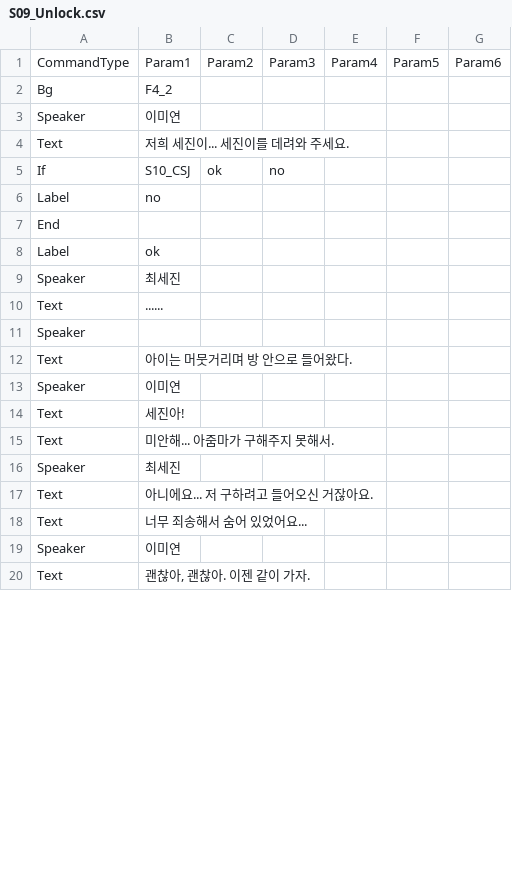
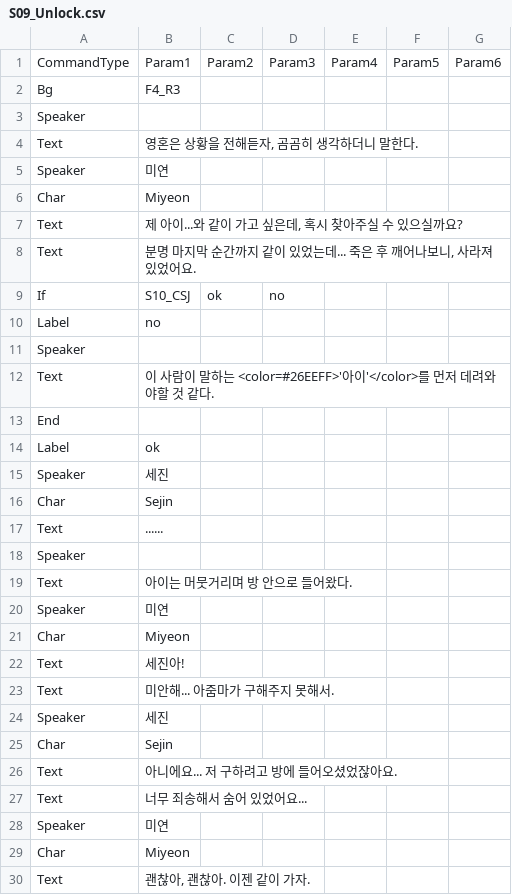
Before and after one commit to devAdaid/WaveStory, a CSV file: Assets/Resources/Dialogues/S09_Unlock.csv, drawn as a sheet; only a part is shown; the diff covers the shown part only.

```diff
--- a/Assets/Resources/Dialogues/S09_Unlock.csv
+++ b/Assets/Resources/Dialogues/S09_Unlock.csv
@@ -1,10 +1,17 @@
 CommandType,Param1,Param2,Param3,Param4,Param5,Param6
-Bg,F4_2,,,,,
-Speaker,이미연,,,,,
-Text,저희 세진이... 세진이를 데려와 주세요.,,,,,
+Bg,F4_R3,,,,,
+Speaker,,,,,,
+Text,"영혼은 상황을 전해듣자, 곰곰히 생각하더니 말한다.",,,,,
+Speaker,미연,,,,,
+Char,Miyeon,,,,,
+Text,"제 아이...와 같이 가고 싶은데, 혹시 찾아주실 수 있으실까요?",,,,,
+Text,"분명 마지막 순간까지 같이 있었는데... 죽은 후 깨어나보니, 사라져 있었어요.",,,,,
 If,S10_CSJ,ok,no,,,
 Label,no,,,,,
+Speaker,,,,,,
+Text,이 사람이 말하는 <color=#26EEFF>'아이'</color>를 먼저 데려와야할 것 같다.,,,,,
 End,,,,,,
 Label,ok,,,,,
-Speaker,최세진,,,,,
+Speaker,세진,,,,,
+Char,Sejin,,,,,
 Text,......,,,,,
@@ -12,9 +19,12 @@ Speaker,,,,,,
 Text,아이는 머뭇거리며 방 안으로 들어왔다.,,,,,
-Speaker,이미연,,,,,
+Speaker,미연,,,,,
+Char,Miyeon,,,,,
 Text,세진아!,,,,,
 Text,미안해... 아줌마가 구해주지 못해서.,,,,,
-Speaker,최세진,,,,,
-Text,아니에요... 저 구하려고 들어오신 거잖아요.,,,,,
+Speaker,세진,,,,,
+Char,Sejin,,,,,
+Text,아니에요... 저 구하려고 방에 들어오셨었잖아요.,,,,,
 Text,너무 죄송해서 숨어 있었어요...,,,,,
-Speaker,이미연,,,,,
+Speaker,미연,,,,,
+Char,Miyeon,,,,,
 Text,"괜찮아, 괜찮아. 이젠 같이 가자.",,,,,
```
Also changed, not shown: 4 added rows and 1 edited cell elsewhere in this file, Assets/Resources/Dialogues/S02_Unlock.csv, Assets/Resources/Dialogues/S03_Unlock.csv, 17 other files.
